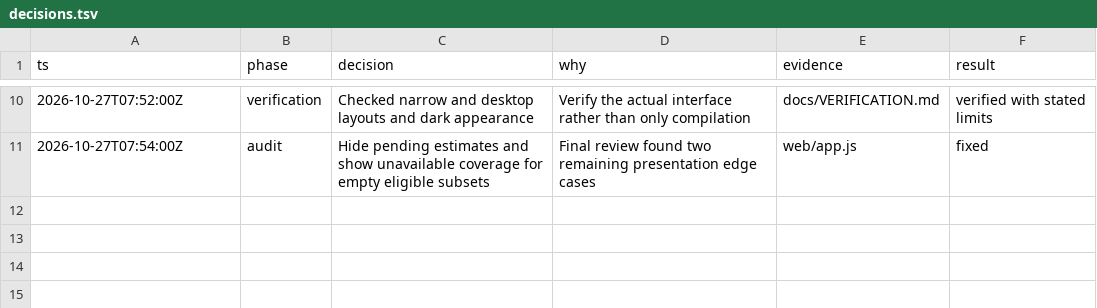
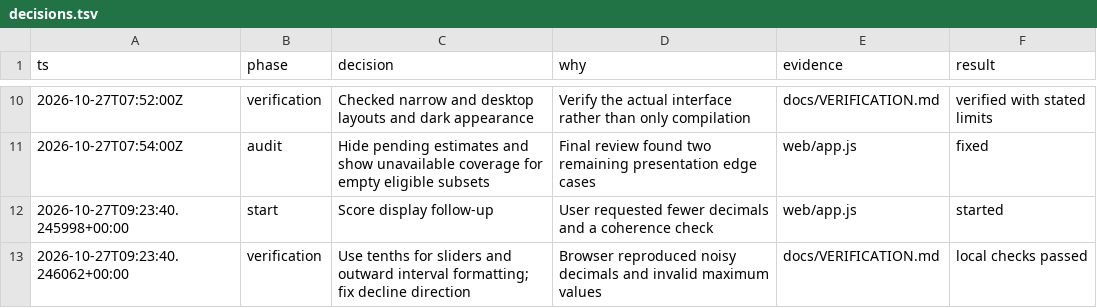
Before and after one commit to Koquda/stridewise, a TSV file: docs/decisions.tsv, drawn as a sheet; only a part is shown, gaps mark what is left out.

Commit message:
Fix score precision and consistent result displays

```diff
--- a/docs/decisions.tsv
+++ b/docs/decisions.tsv
@@ -11 +11,3 @@ ts	phase	decision	why	evidence	result
 2026-10-27T07:54:00Z	audit	Hide pending estimates and show unavailable coverage for empty eligible subsets	Final review found two remaining presentation edge cases	web/app.js	fixed
+2026-10-27T09:23:40.245998+00:00	start	Score display follow-up	User requested fewer decimals and a coherence check	web/app.js	started
+2026-10-27T09:23:40.246062+00:00	verification	Use tenths for sliders and outward interval formatting; fix decline direction	Browser reproduced noisy decimals and invalid maximum values	docs/VERIFICATION.md	local checks passed
```
Also changed, not shown: 4 other files.
